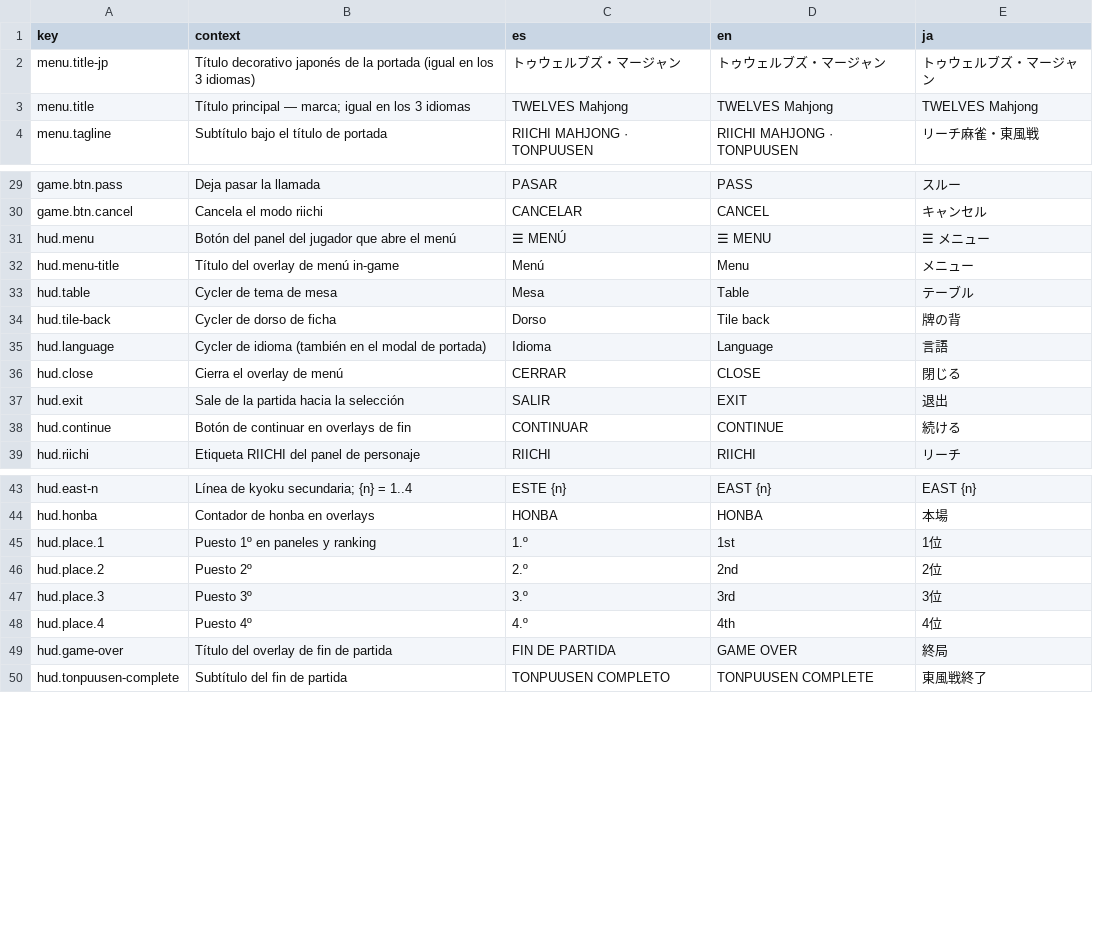
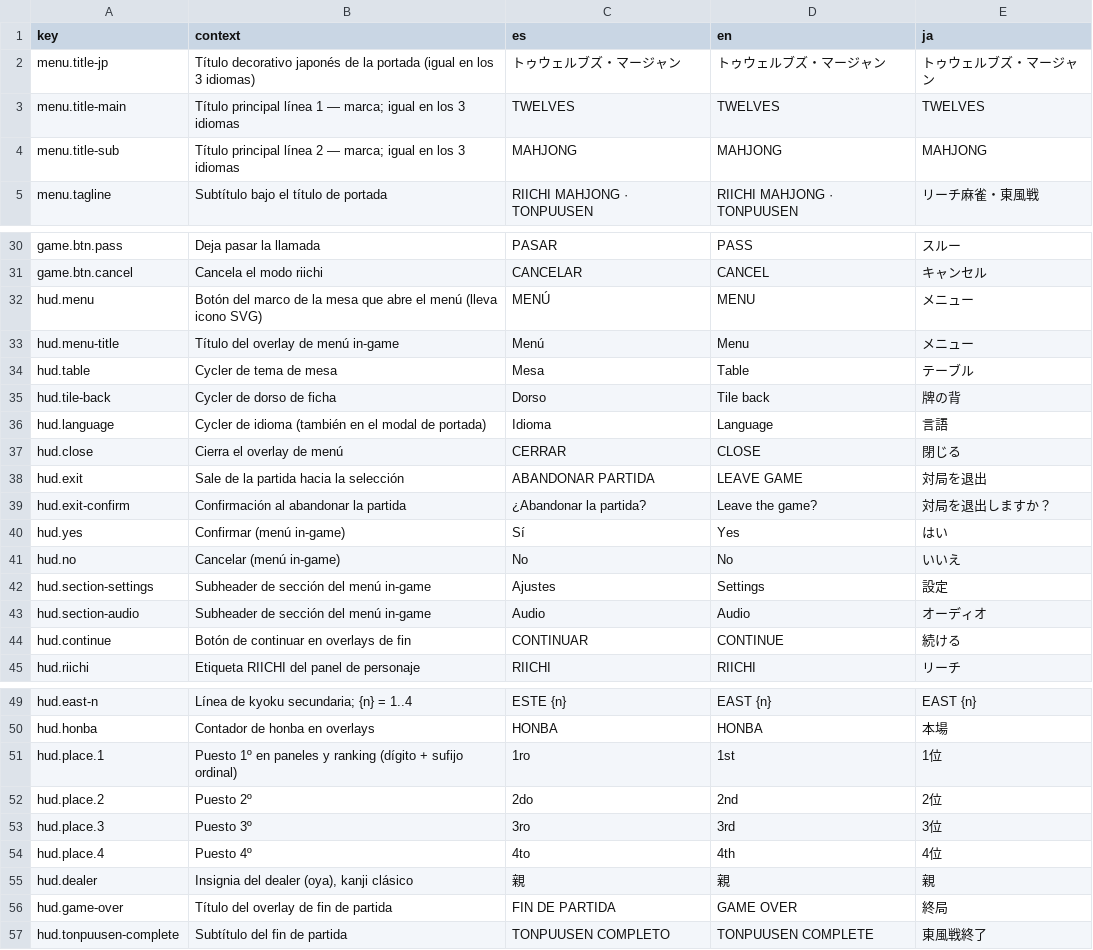
Before and after one commit to zephandros/twelvesmahjong, a CSV file: i18n/strings.csv, drawn as a sheet; only a part is shown, gaps mark what is left out.

Commit message:
feature: Cambio de Fuentes para el juego. Reposicionamiento y mejoras del menú. Se añaden íconos.

```diff
--- a/i18n/strings.csv
+++ b/i18n/strings.csv
@@ -2,3 +2,4 @@ key|context|es|en|ja
 menu.title-jp|Título decorativo japonés de la portada (igual en los 3 idiomas)|トゥウェルブズ・マージャン|トゥウェルブズ・マージャン|トゥウェルブズ・マージャン
-menu.title|Título principal — marca; igual en los 3 idiomas|TWELVES Mahjong|TWELVES Mahjong|TWELVES Mahjong
+menu.title-main|Título principal línea 1 — marca; igual en los 3 idiomas|TWELVES|TWELVES|TWELVES
+menu.title-sub|Título principal línea 2 — marca; igual en los 3 idiomas|MAHJONG|MAHJONG|MAHJONG
 menu.tagline|Subtítulo bajo el título de portada|RIICHI MAHJONG · TONPUUSEN|RIICHI MAHJONG · TONPUUSEN|リーチ麻雀・東風戦
@@ -30,3 +31,3 @@ game.btn.pass|Deja pasar la llamada|PASAR|PASS|スルー
 game.btn.cancel|Cancela el modo riichi|CANCELAR|CANCEL|キャンセル
-hud.menu|Botón del panel del jugador que abre el menú|☰ MENÚ|☰ MENU|☰ メニュー
+hud.menu|Botón del marco de la mesa que abre el menú (lleva icono SVG)|MENÚ|MENU|メニュー
 hud.menu-title|Título del overlay de menú in-game|Menú|Menu|メニュー
@@ -36,3 +37,8 @@ hud.language|Cycler de idioma (también en el modal de portada)|Idioma|Language|
 hud.close|Cierra el overlay de menú|CERRAR|CLOSE|閉じる
-hud.exit|Sale de la partida hacia la selección|SALIR|EXIT|退出
+hud.exit|Sale de la partida hacia la selección|ABANDONAR PARTIDA|LEAVE GAME|対局を退出
+hud.exit-confirm|Confirmación al abandonar la partida|¿Abandonar la partida?|Leave the game?|対局を退出しますか？
+hud.yes|Confirmar (menú in-game)|Sí|Yes|はい
+hud.no|Cancelar (menú in-game)|No|No|いいえ
+hud.section-settings|Subheader de sección del menú in-game|Ajustes|Settings|設定
+hud.section-audio|Subheader de sección del menú in-game|Audio|Audio|オーディオ
 hud.continue|Botón de continuar en overlays de fin|CONTINUAR|CONTINUE|続ける
@@ -44,6 +50,7 @@ hud.east-n|Línea de kyoku secundaria; {n} = 1..4|ESTE {n}|EAST {n}|EAST {n}
 hud.honba|Contador de honba en overlays|HONBA|HONBA|本場
-hud.place.1|Puesto 1º en paneles y ranking|1.º|1st|1位
-hud.place.2|Puesto 2º|2.º|2nd|2位
-hud.place.3|Puesto 3º|3.º|3rd|3位
-hud.place.4|Puesto 4º|4.º|4th|4位
+hud.place.1|Puesto 1º en paneles y ranking (dígito + sufijo ordinal)|1ro|1st|1位
+hud.place.2|Puesto 2º|2do|2nd|2位
+hud.place.3|Puesto 3º|3ro|3rd|3位
+hud.place.4|Puesto 4º|4to|4th|4位
+hud.dealer|Insignia del dealer (oya), kanji clásico|親|親|親
 hud.game-over|Título del overlay de fin de partida|FIN DE PARTIDA|GAME OVER|終局
```
Also changed, not shown: 34 other files.
